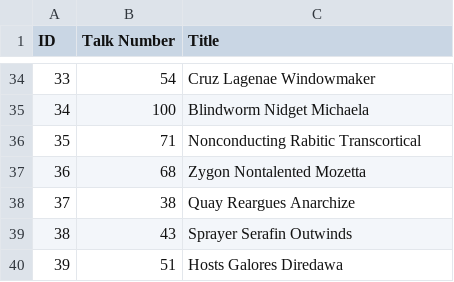
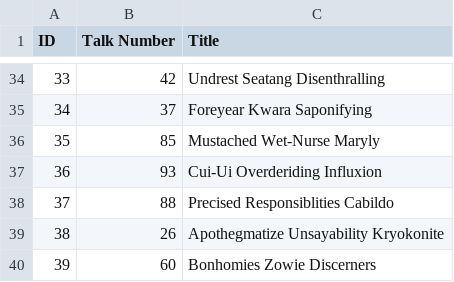
Before and after one commit to mikiTesf/publicTalkScheduler, a CSV file: sample data/random_titles.csv, drawn as a sheet; only a part is shown, gaps mark what is left out; the diff covers the shown part only.

```diff
--- a/sample data/random_titles.csv
+++ b/sample data/random_titles.csv
@@ -34,7 +34,7 @@ ID,Talk Number,Title
-33,54,Cruz Lagenae Windowmaker
-34,100,Blindworm Nidget Michaela
-35,71,Nonconducting Rabitic Transcortical
-36,68,Zygon Nontalented Mozetta
-37,38,Quay Reargues Anarchize
-38,43,Sprayer Serafin Outwinds
-39,51,Hosts Galores Diredawa
+33,42,Undrest Seatang Disenthralling
+34,37,Foreyear Kwara Saponifying
+35,85,Mustached Wet-Nurse Maryly
+36,93,Cui-Ui Overderiding Influxion
+37,88,Precised Responsiblities Cabildo
+38,26,Apothegmatize Unsayability Kryokonite
+39,60,Bonhomies Zowie Discerners
```
Also changed, not shown: 64 edited cells elsewhere in this file, sample data/random_congs.csv, sample data/random_elders.csv, 2 other files.
